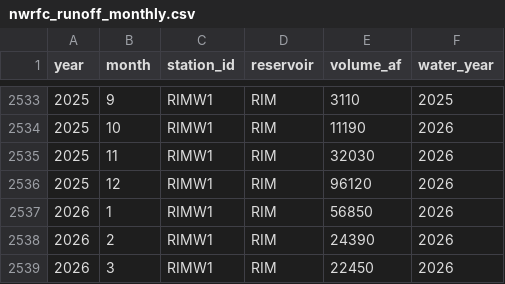
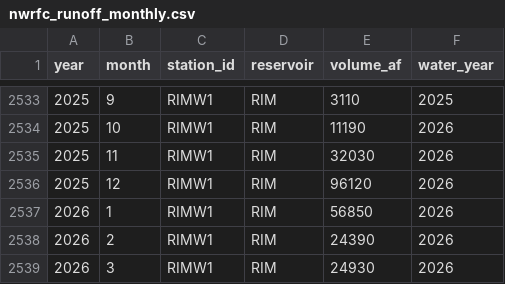
Before and after one commit to jeffmarti/yak-stor, a CSV file: data/nwrfc_runoff_monthly.csv, drawn as a sheet; only a part is shown, gaps mark what is left out; the diff covers the shown part only.

```diff
--- a/data/nwrfc_runoff_monthly.csv
+++ b/data/nwrfc_runoff_monthly.csv
@@ -2538,2 +2538,2 @@ year,month,station_id,reservoir,volume_af,water_year
 2026,2,RIMW1,RIM,24390,2026
-2026,3,RIMW1,RIM,22450,2026
+2026,3,RIMW1,RIM,24930,2026
```
Also changed, not shown: 5 edited cells elsewhere in this file, data/nohrsc_yakima_new_data.csv, 3 other files.
